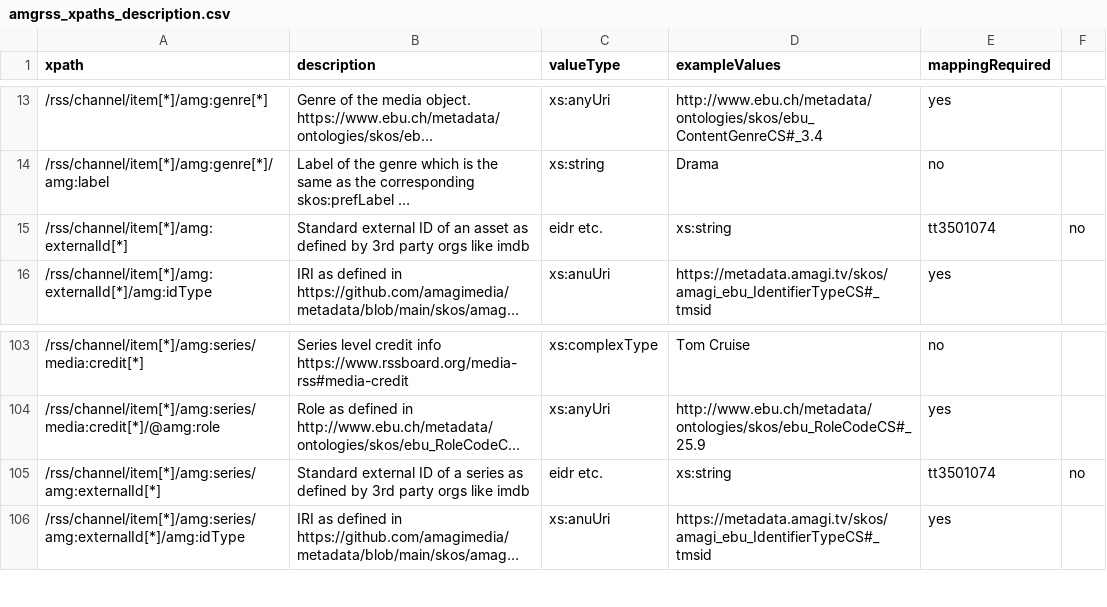
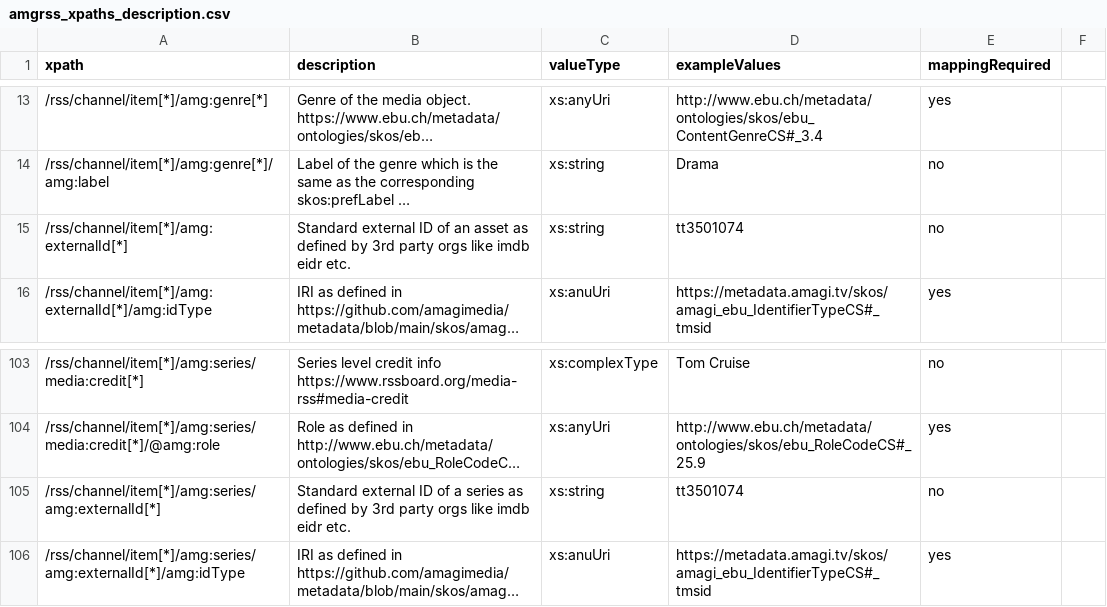
Before and after one commit to amagimedia/metadata, a CSV file: amgrss_schemas/amgrss_xpaths_description.csv, drawn as a sheet; only a part is shown, gaps mark what is left out; long unchanged cells end in …; the diff names each change by its address in the sheet, - before the commit and + after, or states it on an @@ line.

Commit message:
unwanted commas removed

```diff
--- a/amgrss_schemas/amgrss_xpaths_description.csv
+++ b/amgrss_schemas/amgrss_xpaths_description.csv
-B15 (description): …like imdb
+B15 (description): …like imdb eidr etc.
-C15 (valueType): eidr etc.
+C15 (valueType): xs:string
-D15 (exampleValues): xs:string
+D15 (exampleValues): tt3501074
-E15 (mappingRequired): tt3501074
+E15 (mappingRequired): no
-F15: no
+F15: (empty)
-B105 (description): …like imdb
+B105 (description): …like imdb eidr etc.
-C105 (valueType): eidr etc.
+C105 (valueType): xs:string
-D105 (exampleValues): xs:string
+D105 (exampleValues): tt3501074
-E105 (mappingRequired): tt3501074
+E105 (mappingRequired): no
-F105: no
+F105: (empty)
```
